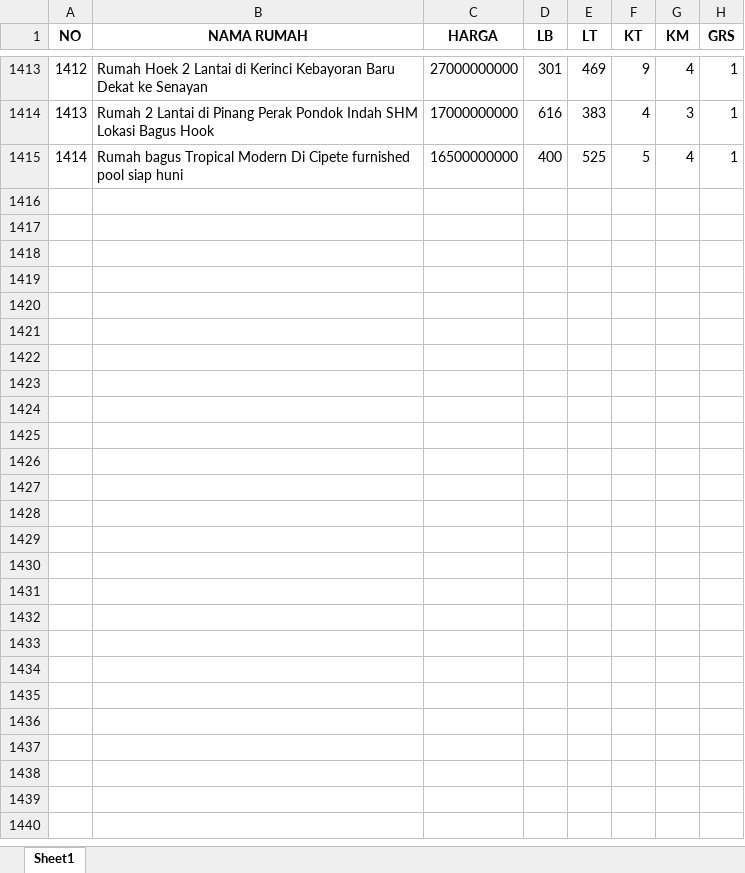
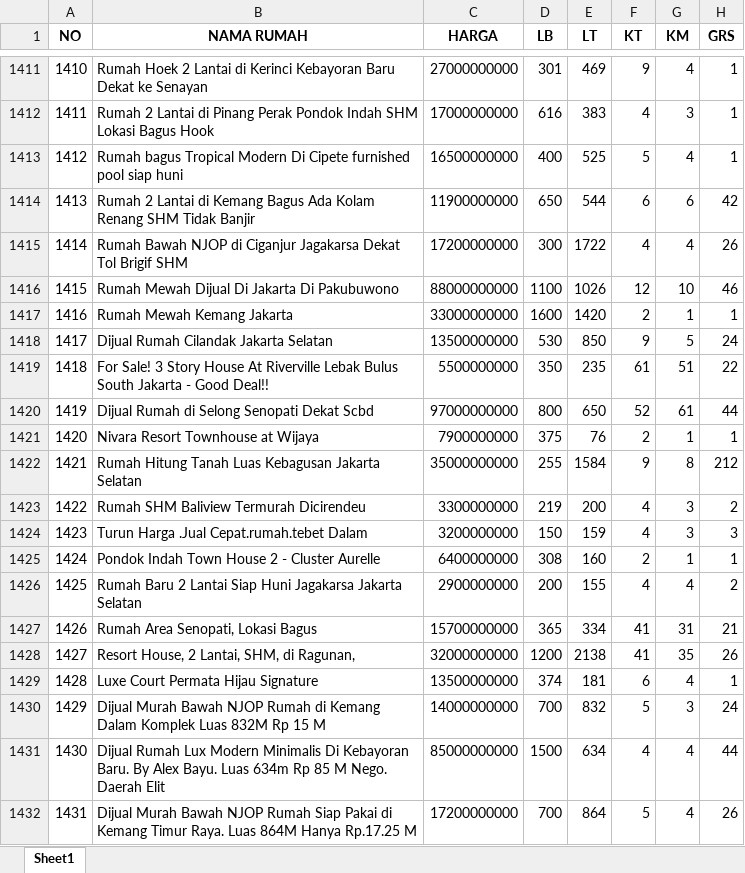
Before and after one commit to barunaxyz/PrediksiHargaRumah, an Excel workbook: data/raw/DATA RUMAH.xlsx, sheet Sheet1, drawn as a sheet; only a part is shown, gaps mark what is left out; values as stored, in another font and other column widths than the file's, no borders; the diff covers the shown part only; the diff names each change by its address in the sheet, - before the commit and + after, or states it on an @@ line.

```diff
--- a/data/raw/DATA RUMAH.xlsx (sheet Sheet1)
+++ b/data/raw/DATA RUMAH.xlsx (sheet Sheet1)
@@ column A (NO) renumbered between rows 1175 and 1413 @@
+row 1414: 1413 | Rumah 2 Lantai di Kemang Bagus Ada Kolam Renang SHM Tidak Banjir | 11900000000 | 650 | 544 | 6 | 6 | 42
+row 1415: 1414 | Rumah Bawah NJOP di Ciganjur Jagakarsa Dekat Tol Brigif SHM | 17200000000 | 300 | 1722 | 4 | 4 | 26
+row 1416: 1415 | Rumah Mewah Dijual Di Jakarta Di Pakubuwono | 88000000000 | 1100 | 1026 | 12 | 10 | 46
+row 1417: 1416 | Rumah Mewah Kemang Jakarta | 33000000000 | 1600 | 1420 | 2 | 1 | 1
+row 1418: 1417 | Dijual Rumah Cilandak Jakarta Selatan | 13500000000 | 530 | 850 | 9 | 5 | 24
+row 1419: 1418 | For Sale! 3 Story House At Riverville Lebak Bulus South Jakarta - Good Deal!! | 5500000000 | 350 | 235 | 61 | 51 | 22
+row 1420: 1419 | Dijual Rumah di Selong Senopati Dekat Scbd | 97000000000 | 800 | 650 | 52 | 61 | 44
+row 1421: 1420 | Nivara Resort Townhouse at Wijaya | 7900000000 | 375 | 76 | 2 | 1 | 1
+row 1422: 1421 | Rumah Hitung Tanah Luas Kebagusan Jakarta Selatan | 35000000000 | 255 | 1584 | 9 | 8 | 212
+row 1423: 1422 | Rumah SHM Baliview Termurah Dicirendeu | 3300000000 | 219 | 200 | 4 | 3 | 2
+row 1424: 1423 | Turun Harga .Jual Cepat.rumah.tebet Dalam | 3200000000 | 150 | 159 | 4 | 3 | 3
+row 1425: 1424 | Pondok Indah Town House 2 - Cluster Aurelle | 6400000000 | 308 | 160 | 2 | 1 | 1
+row 1426: 1425 | Rumah Baru 2 Lantai Siap Huni Jagakarsa Jakarta Selatan | 2900000000 | 200 | 155 | 4 | 4 | 2
+row 1427: 1426 | Rumah Area Senopati, Lokasi Bagus | 15700000000 | 365 | 334 | 41 | 31 | 21
+row 1428: 1427 | Resort House, 2 Lantai, SHM, di Ragunan, | 32000000000 | 1200 | 2138 | 41 | 35 | 26
+row 1429: 1428 | Luxe Court Permata Hijau Signature | 13500000000 | 374 | 181 | 6 | 4 | 1
+row 1430: 1429 | Dijual Murah Bawah NJOP Rumah di Kemang Dalam Komplek Luas 832M Rp 15 M | 14000000000 | 700 | 832 | 5 | 3 | 24
+row 1431: 1430 | Dijual Rumah Lux Modern Minimalis Di Kebayoran Baru. By Alex Bayu. Luas 634m Rp 85 M Nego. Daerah Elit | 85000000000 | 1500 | 634 | 4 | 4 | 44
+row 1432: 1431 | Dijual Murah Bawah NJOP Rumah Siap Pakai di Kemang Timur Raya. Luas 864M Hanya Rp.17.25 M | 17200000000 | 700 | 864 | 5 | 4 | 26
```
Also changed, not shown: 25 added rows, 1 removed row and 1 moved row elsewhere in this sheet, 6 other files.
